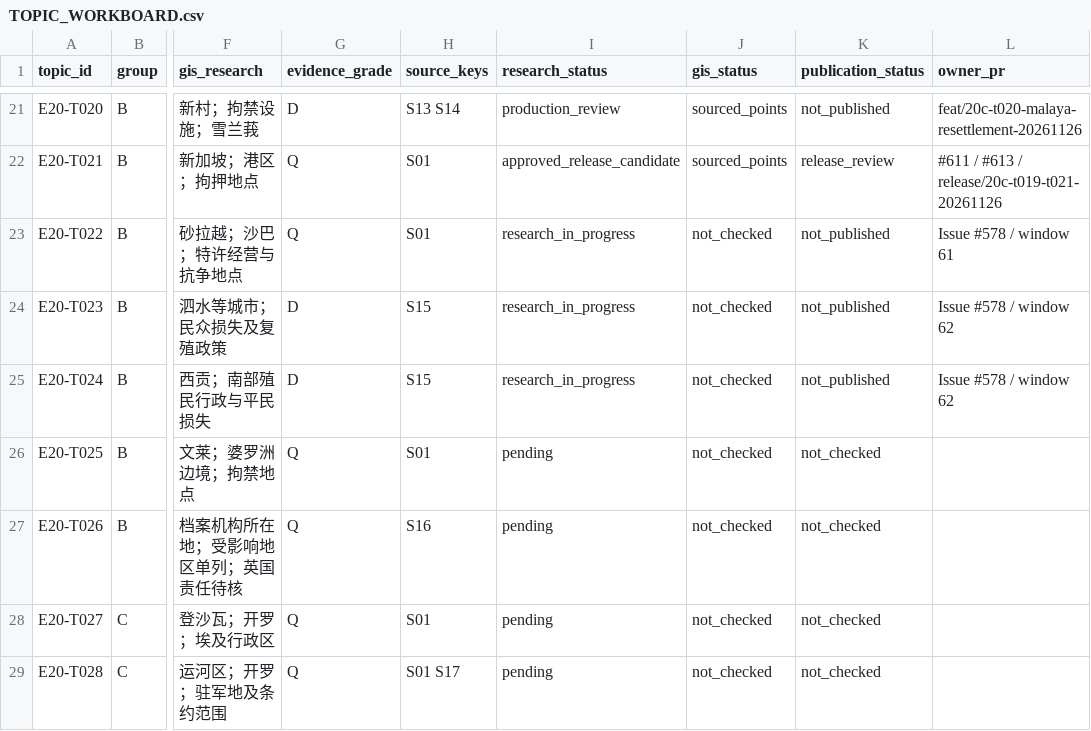
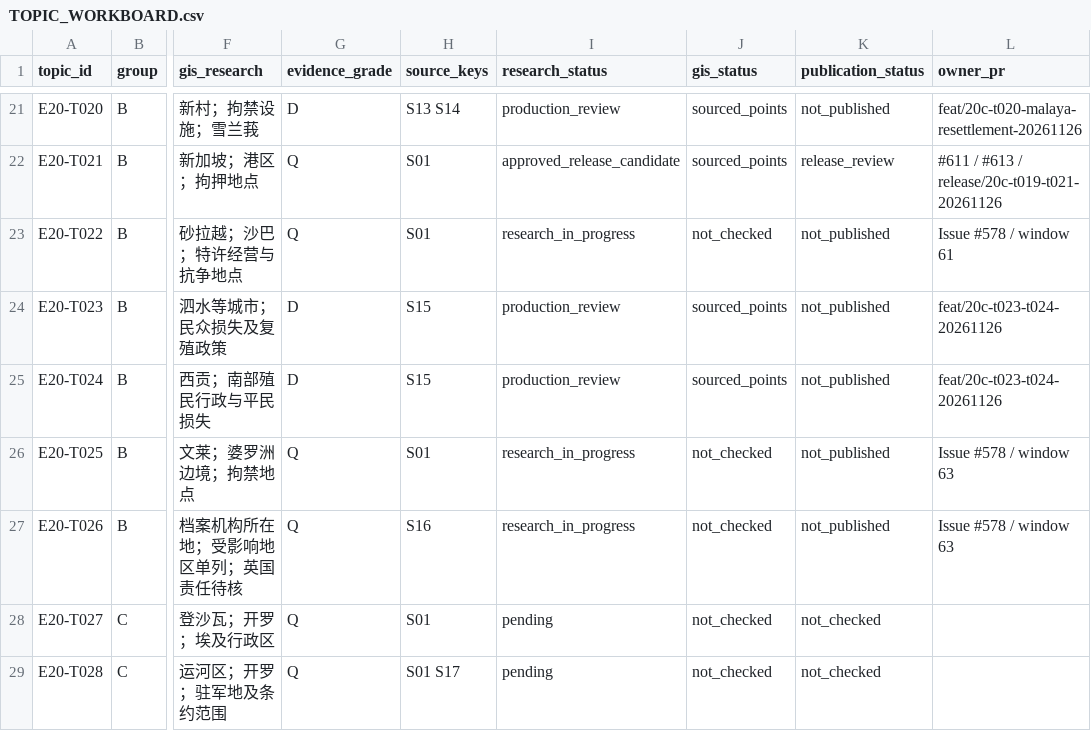
Before and after one commit to 1959124923wyz-sys/love-British-TV, a CSV file: research/20c/TOPIC_WORKBOARD.csv, drawn as a sheet; only a part is shown, gaps mark what is left out; the diff names each change by its address in the sheet, - before the commit and + after, or states it on an @@ line.

Commit message:
T024: append evidence-linked chronology, points and board claims

```diff
--- a/research/20c/TOPIC_WORKBOARD.csv
+++ b/research/20c/TOPIC_WORKBOARD.csv
-I24:I25 (research_status): research_in_progress
+I24:I25 (research_status): production_review
-J24:J25 (gis_status): not_checked
+J24:J25 (gis_status): sourced_points
-L24:L25 (owner_pr): Issue #578 / window 62
+L24:L25 (owner_pr): feat/20c-t023-t024-20261126
-I26:I27 (research_status): pending
+I26:I27 (research_status): research_in_progress
-K26:K27 (publication_status): not_checked
+K26:K27 (publication_status): not_published
-L26:L27 (owner_pr): (empty)
+L26:L27 (owner_pr): Issue #578 / window 63
```
